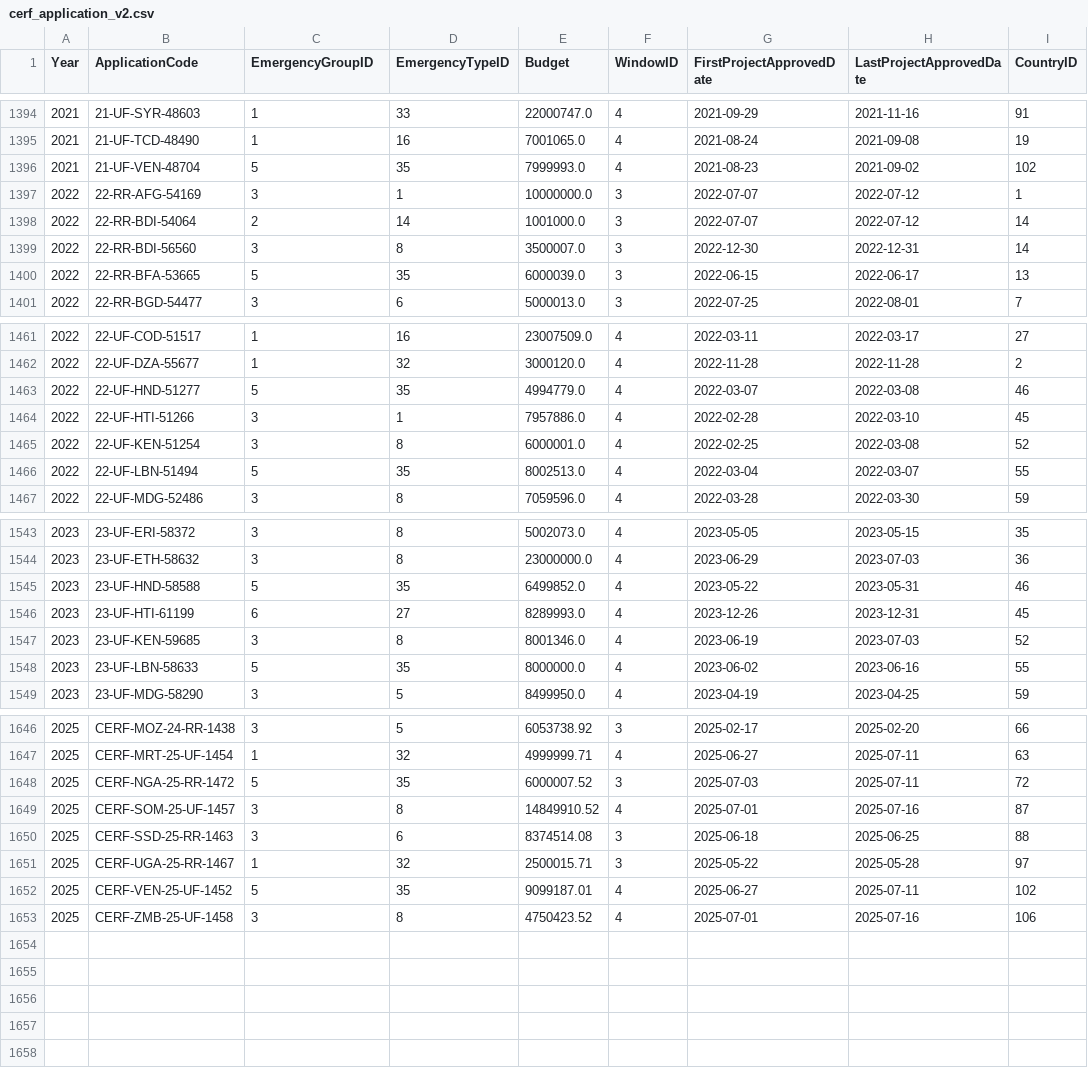
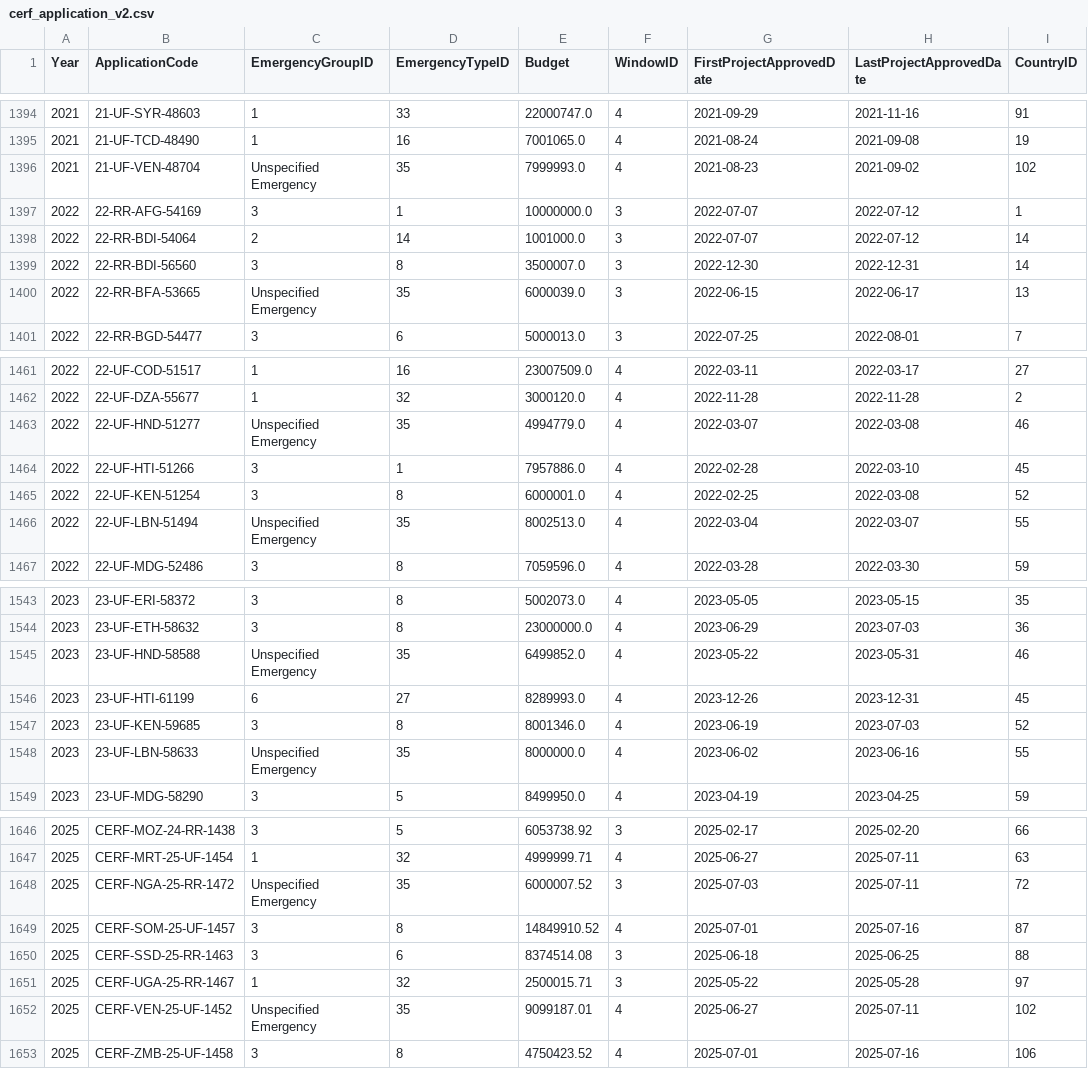
Before and after one commit to CBPFGMS/pfbi-data, a CSV file: cerf/cerf_application_v2.csv, drawn as a sheet; only a part is shown, gaps mark what is left out; the diff covers the shown part only.

```diff
--- a/cerf/cerf_application_v2.csv
+++ b/cerf/cerf_application_v2.csv
@@ -1395,3 +1395,3 @@ Year,ApplicationCode,EmergencyGroupID,EmergencyTypeID,Budget,WindowID,FirstProje
 2021,21-UF-TCD-48490,1,16,7001065.0,4,2021-08-24,2021-09-08,19
-2021,21-UF-VEN-48704,5,35,7999993.0,4,2021-08-23,2021-09-02,102
+2021,21-UF-VEN-48704,Unspecified Emergency,35,7999993.0,4,2021-08-23,2021-09-02,102
 2022,22-RR-AFG-54169,3,1,10000000.0,3,2022-07-07,2022-07-12,1
@@ -1399,3 +1399,3 @@ Year,ApplicationCode,EmergencyGroupID,EmergencyTypeID,Budget,WindowID,FirstProje
 2022,22-RR-BDI-56560,3,8,3500007.0,3,2022-12-30,2022-12-31,14
-2022,22-RR-BFA-53665,5,35,6000039.0,3,2022-06-15,2022-06-17,13
+2022,22-RR-BFA-53665,Unspecified Emergency,35,6000039.0,3,2022-06-15,2022-06-17,13
 2022,22-RR-BGD-54477,3,6,5000013.0,3,2022-07-25,2022-08-01,7
@@ -1462,6 +1462,6 @@ Year,ApplicationCode,EmergencyGroupID,EmergencyTypeID,Budget,WindowID,FirstProje
 2022,22-UF-DZA-55677,1,32,3000120.0,4,2022-11-28,2022-11-28,2
-2022,22-UF-HND-51277,5,35,4994779.0,4,2022-03-07,2022-03-08,46
+2022,22-UF-HND-51277,Unspecified Emergency,35,4994779.0,4,2022-03-07,2022-03-08,46
 2022,22-UF-HTI-51266,3,1,7957886.0,4,2022-02-28,2022-03-10,45
 2022,22-UF-KEN-51254,3,8,6000001.0,4,2022-02-25,2022-03-08,52
-2022,22-UF-LBN-51494,5,35,8002513.0,4,2022-03-04,2022-03-07,55
+2022,22-UF-LBN-51494,Unspecified Emergency,35,8002513.0,4,2022-03-04,2022-03-07,55
 2022,22-UF-MDG-52486,3,8,7059596.0,4,2022-03-28,2022-03-30,59
@@ -1544,6 +1544,6 @@ Year,ApplicationCode,EmergencyGroupID,EmergencyTypeID,Budget,WindowID,FirstProje
 2023,23-UF-ETH-58632,3,8,23000000.0,4,2023-06-29,2023-07-03,36
-2023,23-UF-HND-58588,5,35,6499852.0,4,2023-05-22,2023-05-31,46
+2023,23-UF-HND-58588,Unspecified Emergency,35,6499852.0,4,2023-05-22,2023-05-31,46
 2023,23-UF-HTI-61199,6,27,8289993.0,4,2023-12-26,2023-12-31,45
 2023,23-UF-KEN-59685,3,8,8001346.0,4,2023-06-19,2023-07-03,52
-2023,23-UF-LBN-58633,5,35,8000000.0,4,2023-06-02,2023-06-16,55
+2023,23-UF-LBN-58633,Unspecified Emergency,35,8000000.0,4,2023-06-02,2023-06-16,55
 2023,23-UF-MDG-58290,3,5,8499950.0,4,2023-04-19,2023-04-25,59
@@ -1647,3 +1647,3 @@ Year,ApplicationCode,EmergencyGroupID,EmergencyTypeID,Budget,WindowID,FirstProje
 2025,CERF-MRT-25-UF-1454,1,32,4999999.71,4,2025-06-27,2025-07-11,63
-2025,CERF-NGA-25-RR-1472,5,35,6000007.52,3,2025-07-03,2025-07-11,72
+2025,CERF-NGA-25-RR-1472,Unspecified Emergency,35,6000007.52,3,2025-07-03,2025-07-11,72
 2025,CERF-SOM-25-UF-1457,3,8,14849910.52,4,2025-07-01,2025-07-16,87
@@ -1651,3 +1651,3 @@ Year,ApplicationCode,EmergencyGroupID,EmergencyTypeID,Budget,WindowID,FirstProje
 2025,CERF-UGA-25-RR-1467,1,32,2500015.71,3,2025-05-22,2025-05-28,97
-2025,CERF-VEN-25-UF-1452,5,35,9099187.01,4,2025-06-27,2025-07-11,102
+2025,CERF-VEN-25-UF-1452,Unspecified Emergency,35,9099187.01,4,2025-06-27,2025-07-11,102
 2025,CERF-ZMB-25-UF-1458,3,8,4750423.52,4,2025-07-01,2025-07-16,106
```
Also changed, not shown: 38 edited cells elsewhere in this file, contributionbycerfcbpf.csv, fund_adm1.csv, 1 other file.
